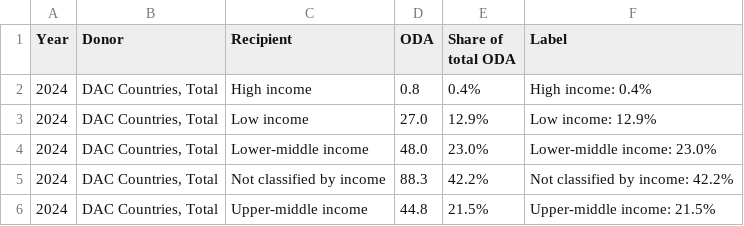
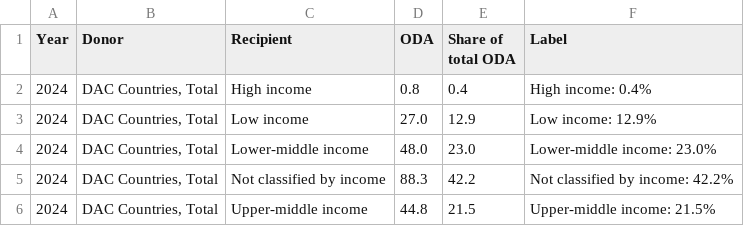
Before and after one commit to ONEcampaign/oda-dashboard, a CSV file: topic_page/aid_to_income_latest.csv, drawn as a sheet.

Commit message:
Update share formatting

```diff
--- a/topic_page/aid_to_income_latest.csv
+++ b/topic_page/aid_to_income_latest.csv
@@ -1,6 +1,6 @@
 Year,Donor,Recipient,ODA,Share of total ODA,Label
-2024,"DAC Countries, Total",High income,0.8,0.4%,High income: 0.4%
-2024,"DAC Countries, Total",Low income,27.0,12.9%,Low income: 12.9%
-2024,"DAC Countries, Total",Lower-middle income,48.0,23.0%,Lower-middle income: 23.0%
-2024,"DAC Countries, Total",Not classified by income,88.3,42.2%,Not classified by income: 42.2%
-2024,"DAC Countries, Total",Upper-middle income,44.8,21.5%,Upper-middle income: 21.5%
+2024,"DAC Countries, Total",High income,0.8,0.4,High income: 0.4%
+2024,"DAC Countries, Total",Low income,27.0,12.9,Low income: 12.9%
+2024,"DAC Countries, Total",Lower-middle income,48.0,23.0,Lower-middle income: 23.0%
+2024,"DAC Countries, Total",Not classified by income,88.3,42.2,Not classified by income: 42.2%
+2024,"DAC Countries, Total",Upper-middle income,44.8,21.5,Upper-middle income: 21.5%
```
Also changed, not shown: 1 other file.
